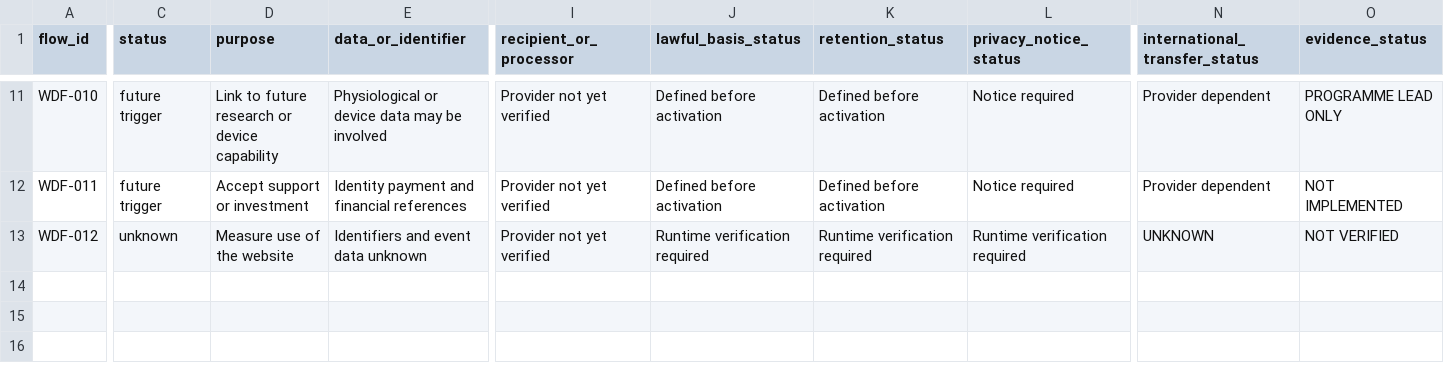
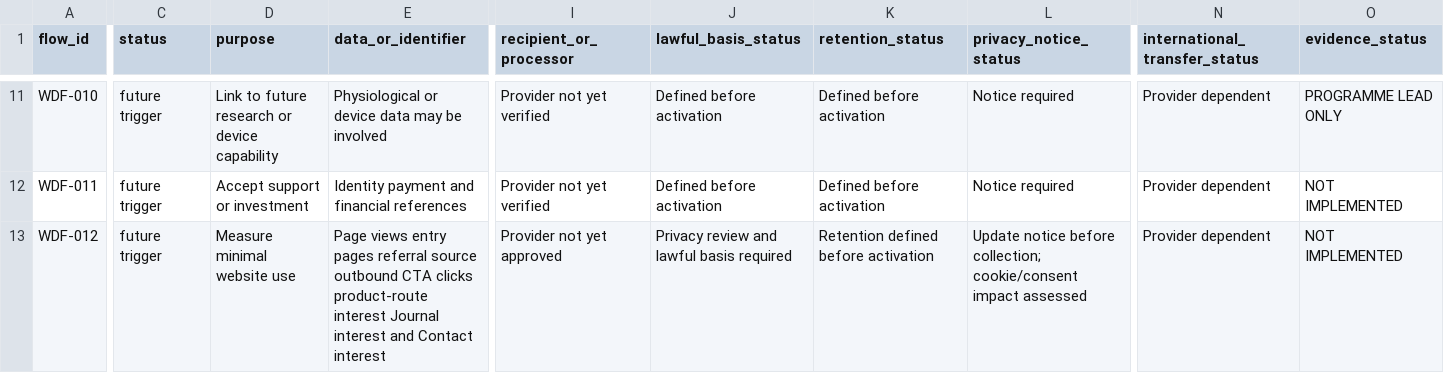
Before and after one commit to ellisp832019/new_earth_website, a CSV file: 01_STRATEGY/WA-05/LEGAL_PRIVACY_REVIEW/WEBSITE_DATA_FLOW_REGISTER.csv, drawn as a sheet; only a part is shown, gaps mark what is left out; the diff covers the shown part only; the diff names each change by its address in the sheet, - before the commit and + after, or states it on an @@ line.

```diff
--- a/01_STRATEGY/WA-05/LEGAL_PRIVACY_REVIEW/WEBSITE_DATA_FLOW_REGISTER.csv
+++ b/01_STRATEGY/WA-05/LEGAL_PRIVACY_REVIEW/WEBSITE_DATA_FLOW_REGISTER.csv
-C13 (status): unknown
+C13 (status): future trigger
-D13 (purpose): Measure use of the website
+D13 (purpose): Measure minimal website use
-E13 (data_or_identifier): Identifiers and event data unknown
+E13 (data_or_identifier): Page views entry pages referral source outbound CTA clicks product-route interest Journal interest and Contact interest
-I13 (recipient_or_processor): Provider not yet verified
+I13 (recipient_or_processor): Provider not yet approved
-J13 (lawful_basis_status): Runtime verification required
+J13 (lawful_basis_status): Privacy review and lawful basis required
-K13 (retention_status): Runtime verification required
+K13 (retention_status): Retention defined before activation
-L13 (privacy_notice_status): Runtime verification required
+L13 (privacy_notice_status): Update notice before collection; cookie/consent impact assessed
-N13 (international_transfer_status): UNKNOWN
+N13 (international_transfer_status): Provider dependent
-O13 (evidence_status): NOT VERIFIED
+O13 (evidence_status): NOT IMPLEMENTED
```
Also changed, not shown: 3 edited cells elsewhere in this file, 01_STRATEGY/WA-05/LEGAL_PRIVACY_REVIEW/FUTURE_ACTIVATION_GATES.csv, 9 other files.
